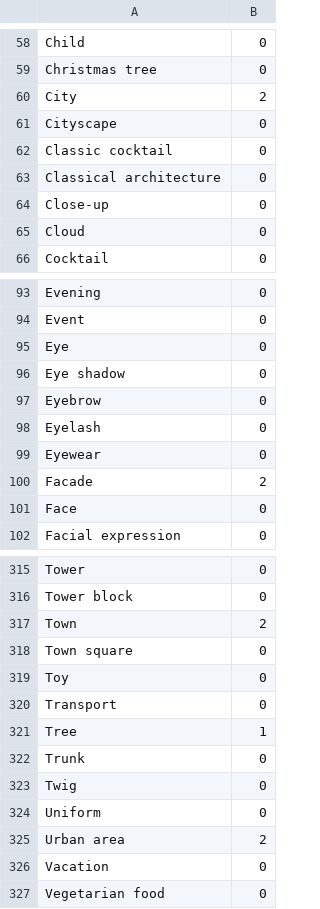
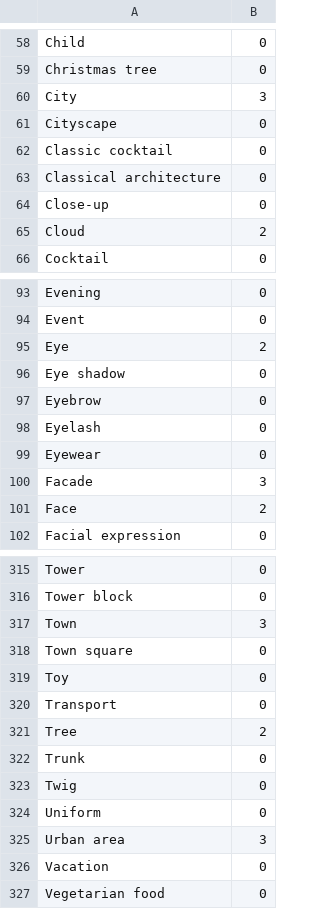
Before and after one commit to Yejin15/cluster, a CSV file: result/kmeans_sample.csv, drawn as a sheet; only a part is shown, gaps mark what is left out; the diff covers the shown part only.

```diff
--- a/result/kmeans_sample.csv
+++ b/result/kmeans_sample.csv
@@ -59,3 +59,3 @@ Child,0
 Christmas tree,0
-City,2
+City,3
 Cityscape,0
@@ -64,3 +64,3 @@ Classical architecture,0
 Close-up,0
-Cloud,0
+Cloud,2
 Cocktail,0
@@ -94,3 +94,3 @@ Evening,0
 Event,0
-Eye,0
+Eye,2
 Eye shadow,0
@@ -99,4 +99,4 @@ Eyelash,0
 Eyewear,0
-Facade,2
-Face,0
+Facade,3
+Face,2
 Facial expression,0
@@ -316,3 +316,3 @@ Tower,0
 Tower block,0
-Town,2
+Town,3
 Town square,0
@@ -320,3 +320,3 @@ Toy,0
 Transport,0
-Tree,1
+Tree,2
 Trunk,0
@@ -324,3 +324,3 @@ Twig,0
 Uniform,0
-Urban area,2
+Urban area,3
 Vacation,0
```
Also changed, not shown: 19 edited cells elsewhere in this file, 2 other files.
